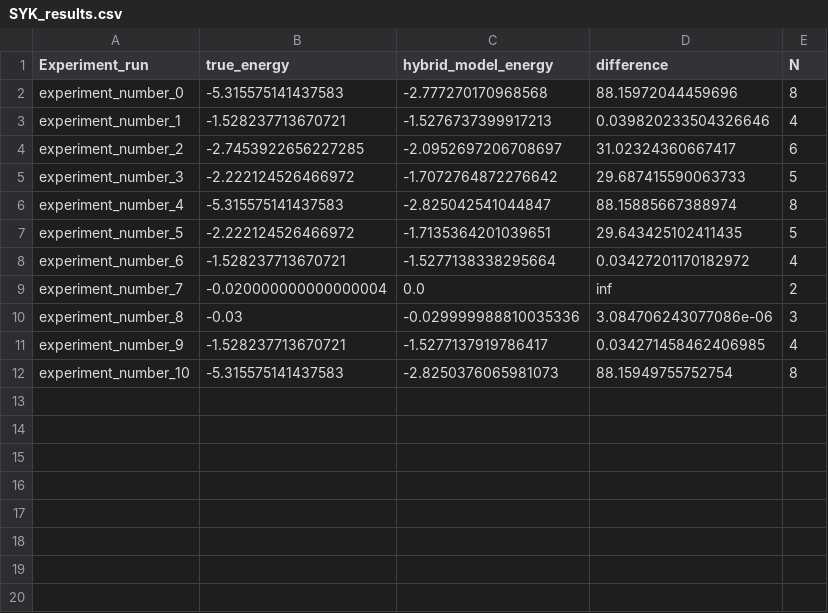
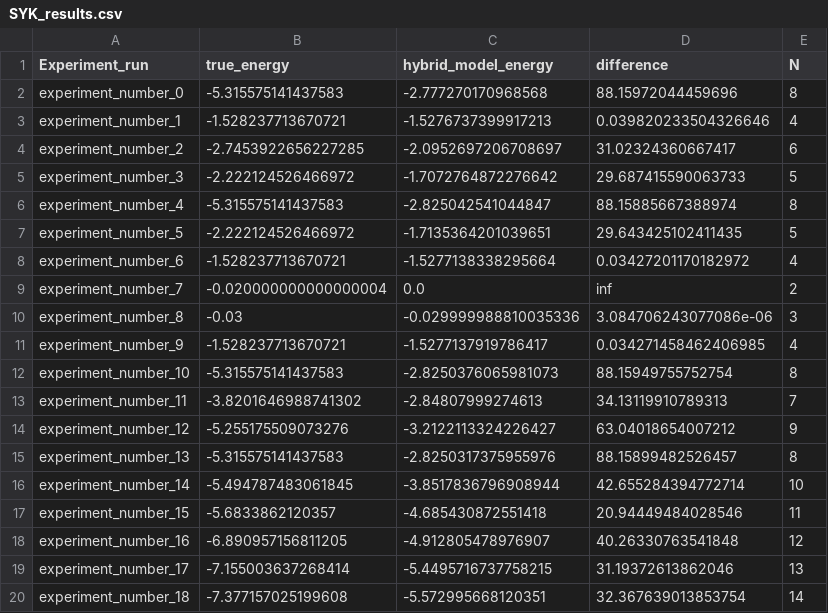
Before and after one commit to soundwaverohit/HybridQuantumClassicalEncoder-MolecularSystems, a CSV file: SYK_Hamiltonian_HA_Model/SYK_results.csv, drawn as a sheet; the diff names each change by its address in the sheet, - before the commit and + after, or states it on an @@ line.

```diff
--- a/SYK_Hamiltonian_HA_Model/SYK_results.csv
+++ b/SYK_Hamiltonian_HA_Model/SYK_results.csv
+row 13: experiment_number_11 | -3.8201646988741302 | -2.84807999274613 | 34.13119910789313 | 7
+row 14: experiment_number_12 | -5.255175509073276 | -3.2122113324226427 | 63.04018654007212 | 9
+row 15: experiment_number_13 | -5.315575141437583 | -2.8250317375955976 | 88.15899482526457 | 8
+row 16: experiment_number_14 | -5.494787483061845 | -3.8517836796908944 | 42.655284394772714 | 10
+row 17: experiment_number_15 | -5.6833862120357 | -4.685430872551418 | 20.94449484028546 | 11
+row 18: experiment_number_16 | -6.890957156811205 | -4.912805478976907 | 40.26330763541848 | 12
+row 19: experiment_number_17 | -7.155003637268414 | -5.4495716737758215 | 31.19372613862046 | 13
+row 20: experiment_number_18 | -7.377157025199608 | -5.572995668120351 | 32.367639013853754 | 14
```
Also changed, not shown: 3 other files.
